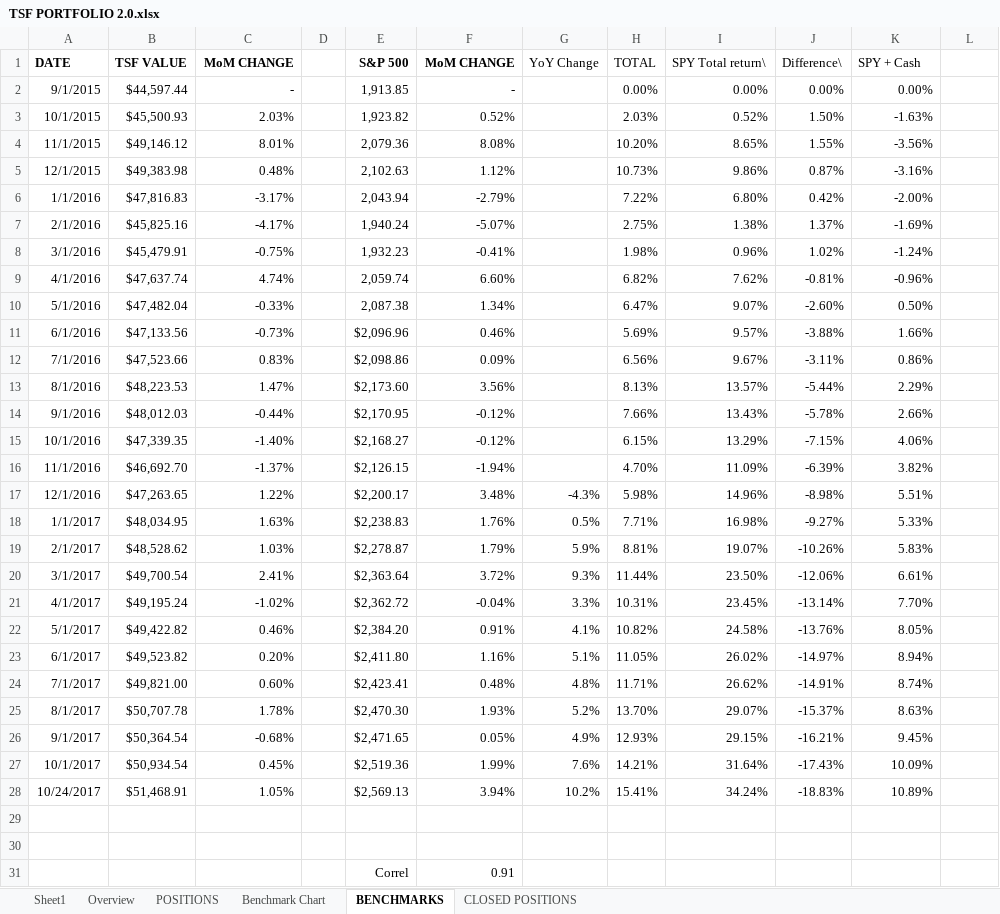
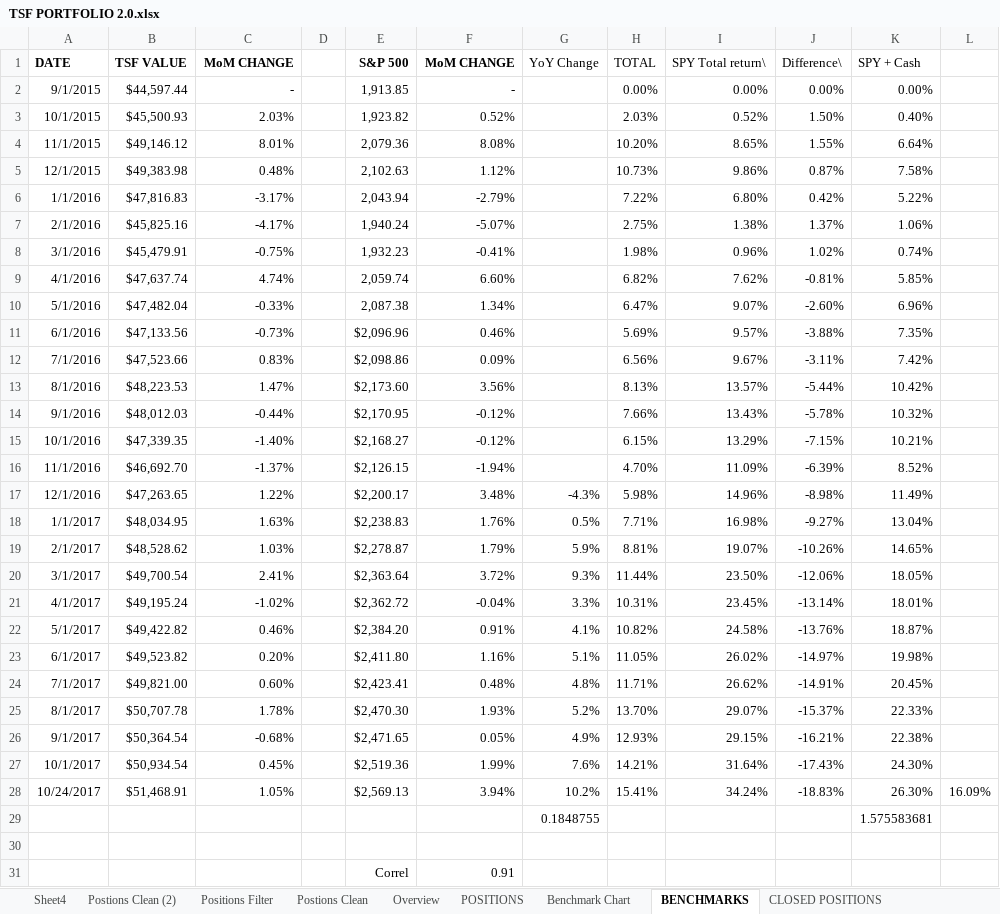
Before and after one commit to dghiles/tsf, an Excel workbook: TSF PORTFOLIO 2.0.xlsx, sheet BENCHMARKS, drawn as a sheet; values as stored, in another font and other column widths than the file's, no borders; the diff names each change by its address in the sheet, - before the commit and + after, or states it on an @@ line.

```diff
--- a/TSF PORTFOLIO 2.0.xlsx (sheet BENCHMARKS)
+++ b/TSF PORTFOLIO 2.0.xlsx (sheet BENCHMARKS)
-sheet tab: Sheet1
+sheet tab: Postions Clean
+sheet tab: Sheet4
+sheet tab: Postions Clean (2)
+sheet tab: Positions Filter
-K3 (SPY + Cash): -1.63%
+K3 (SPY + Cash): 0.40%
-K4 (SPY + Cash): -3.56%
+K4 (SPY + Cash): 6.64%
-K5 (SPY + Cash): -3.16%
+K5 (SPY + Cash): 7.58%
-K6 (SPY + Cash): -2.00%
+K6 (SPY + Cash): 5.22%
-K7 (SPY + Cash): -1.69%
+K7 (SPY + Cash): 1.06%
-K8 (SPY + Cash): -1.24%
+K8 (SPY + Cash): 0.74%
-K9 (SPY + Cash): -0.96%
+K9 (SPY + Cash): 5.85%
-K10 (SPY + Cash): 0.50%
+K10 (SPY + Cash): 6.96%
-K11 (SPY + Cash): 1.66%
+K11 (SPY + Cash): 7.35%
-K12 (SPY + Cash): 0.86%
+K12 (SPY + Cash): 7.42%
-K13 (SPY + Cash): 2.29%
+K13 (SPY + Cash): 10.42%
-K14 (SPY + Cash): 2.66%
+K14 (SPY + Cash): 10.32%
-K15 (SPY + Cash): 4.06%
+K15 (SPY + Cash): 10.21%
-K16 (SPY + Cash): 3.82%
+K16 (SPY + Cash): 8.52%
-K17 (SPY + Cash): 5.51%
+K17 (SPY + Cash): 11.49%
-K18 (SPY + Cash): 5.33%
+K18 (SPY + Cash): 13.04%
-K19 (SPY + Cash): 5.83%
+K19 (SPY + Cash): 14.65%
-K20 (SPY + Cash): 6.61%
+K20 (SPY + Cash): 18.05%
-K21 (SPY + Cash): 7.70%
+K21 (SPY + Cash): 18.01%
-K22 (SPY + Cash): 8.05%
+K22 (SPY + Cash): 18.87%
-K23 (SPY + Cash): 8.94%
+K23 (SPY + Cash): 19.98%
-K24 (SPY + Cash): 8.74%
+K24 (SPY + Cash): 20.45%
-K25 (SPY + Cash): 8.63%
+K25 (SPY + Cash): 22.33%
-K26 (SPY + Cash): 9.45%
+K26 (SPY + Cash): 22.38%
-K27 (SPY + Cash): 10.09%
+K27 (SPY + Cash): 24.30%
-K28 (SPY + Cash): 10.89%
+K28 (SPY + Cash): 26.30%
-L28: (empty)
+L28: 16.09%
-row 29: (empty)
+row 29:  |  |  |  |  |  | 0.1848755 |  |  |  | 1.575583681
```
Also changed, not shown: sheet Postions Clean, charts or pictures, 4 other files.
